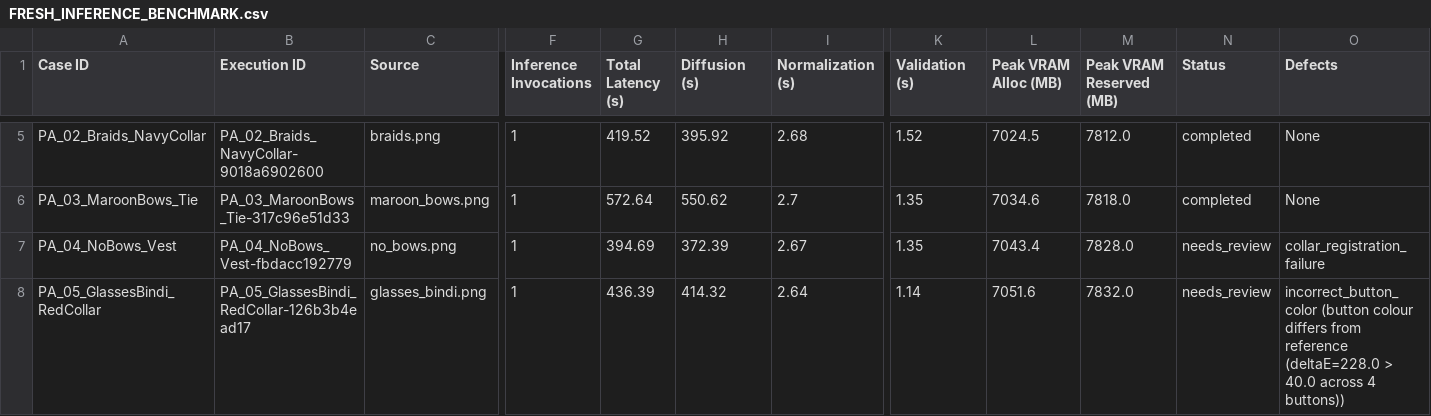
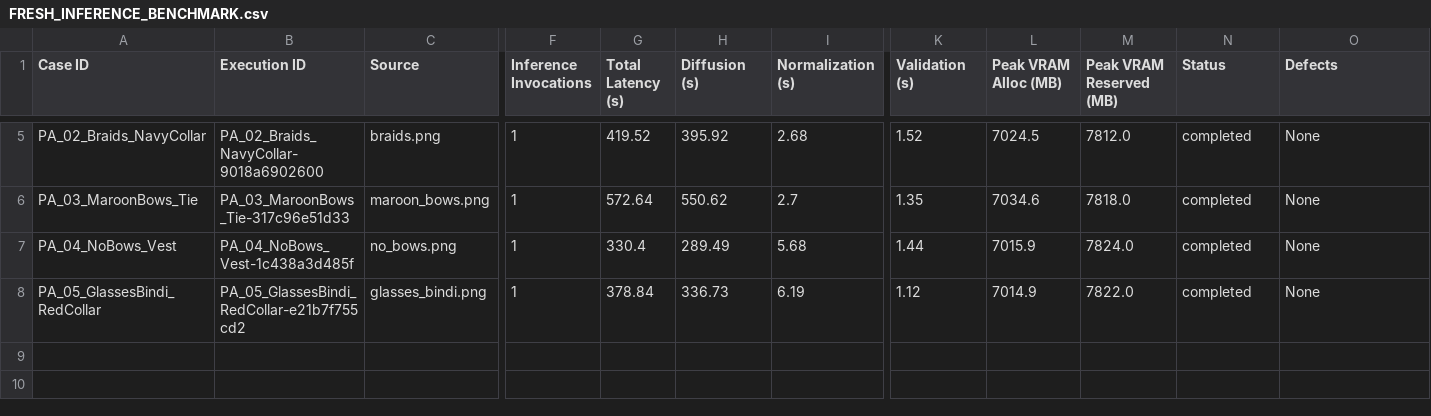
Before and after one commit to rajan00767-wq/vsoul-studio, a CSV file: FRESH_INFERENCE_BENCHMARK.csv, drawn as a sheet; only a part is shown, gaps mark what is left out; the diff covers the shown part only; the diff names each change by its address in the sheet, - before the commit and + after, or states it on an @@ line.

Commit message:
feat(v13.3.2): release closure with fresh inference, non-destructive reporting, and defect recoveries

```diff
--- a/FRESH_INFERENCE_BENCHMARK.csv
+++ b/FRESH_INFERENCE_BENCHMARK.csv
-B7 (Execution ID): PA_04_NoBows_Vest-fbdacc192779
+B7 (Execution ID): PA_04_NoBows_Vest-1c438a3d485f
-G7 (Total Latency (s)): 394.69
+G7 (Total Latency (s)): 330.4
-H7 (Diffusion (s)): 372.39
+H7 (Diffusion (s)): 289.49
-I7 (Normalization (s)): 2.67
+I7 (Normalization (s)): 5.68
-K7 (Validation (s)): 1.35
+K7 (Validation (s)): 1.44
-L7 (Peak VRAM Alloc (MB)): 7043.4
+L7 (Peak VRAM Alloc (MB)): 7015.9
-M7 (Peak VRAM Reserved (MB)): 7828.0
+M7 (Peak VRAM Reserved (MB)): 7824.0
-N7:N8 (Status): needs_review
+N7:N8 (Status): completed
-O7 (Defects): collar_registration_failure
+O7 (Defects): None
-B8 (Execution ID): PA_05_GlassesBindi_RedCollar-126b3b4ead17
+B8 (Execution ID): PA_05_GlassesBindi_RedCollar-e21b7f755cd2
-G8 (Total Latency (s)): 436.39
+G8 (Total Latency (s)): 378.84
-H8 (Diffusion (s)): 414.32
+H8 (Diffusion (s)): 336.73
-I8 (Normalization (s)): 2.64
+I8 (Normalization (s)): 6.19
-K8 (Validation (s)): 1.14
+K8 (Validation (s)): 1.12
-L8 (Peak VRAM Alloc (MB)): 7051.6
+L8 (Peak VRAM Alloc (MB)): 7014.9
-M8 (Peak VRAM Reserved (MB)): 7832.0
+M8 (Peak VRAM Reserved (MB)): 7822.0
-O8 (Defects): incorrect_button_color (button colour differs from reference (deltaE=228.0 > 40.0 across 4 buttons))
+O8 (Defects): None
```
Also changed, not shown: 28 edited cells elsewhere in this file, 20 other files.
